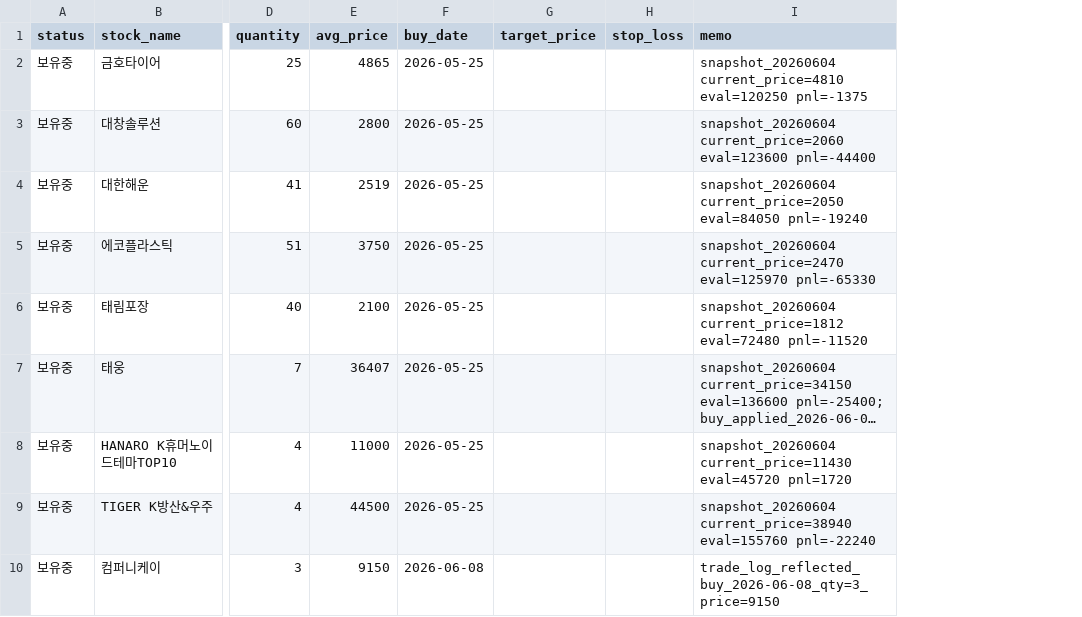
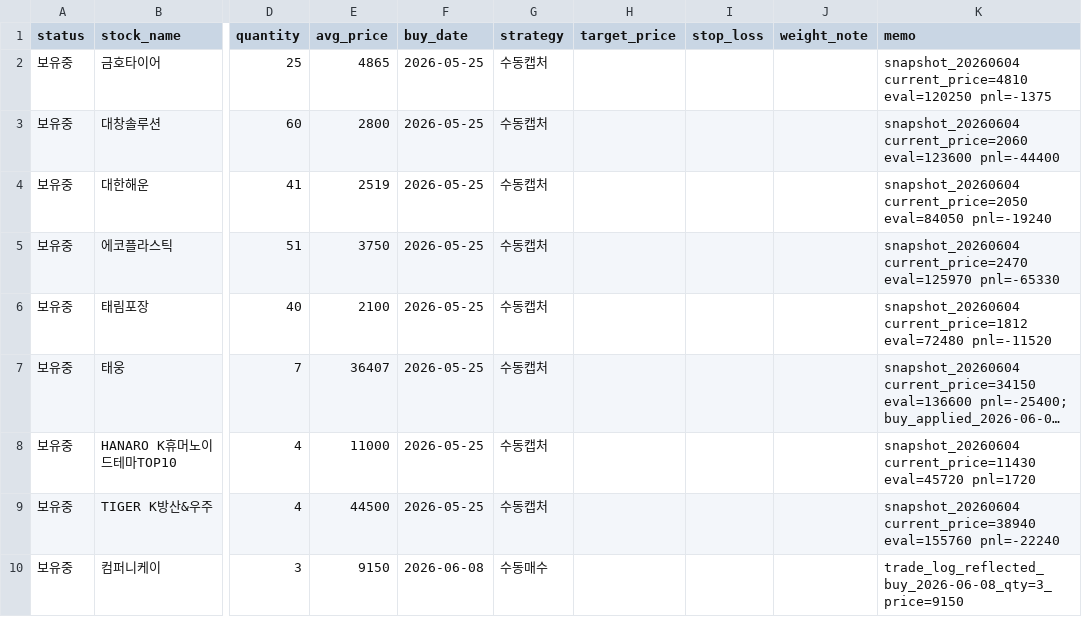
Before and after one commit to boxinmycat/stock-report, a CSV file: docs/data/latest_holdings.csv, drawn as a sheet; only a part is shown, gaps mark what is left out; long unchanged cells end in …; the diff names each change by its address in the sheet, - before the commit and + after, or states it on an @@ line.

```diff
--- a/docs/data/latest_holdings.csv
+++ b/docs/data/latest_holdings.csv
+column G (strategy), rows 2-10: 수동캡처 | 수동캡처 | 수동캡처 | 수동캡처 | 수동캡처 | 수동캡처 | 수동캡처 | 수동캡처 | 수동매수
+column J (weight_note), empty
```
Also changed, not shown: docs/data/latest_legacy_continuous.csv, docs/data/latest_legacy_stock_cards_top15.csv, 41 other files.
